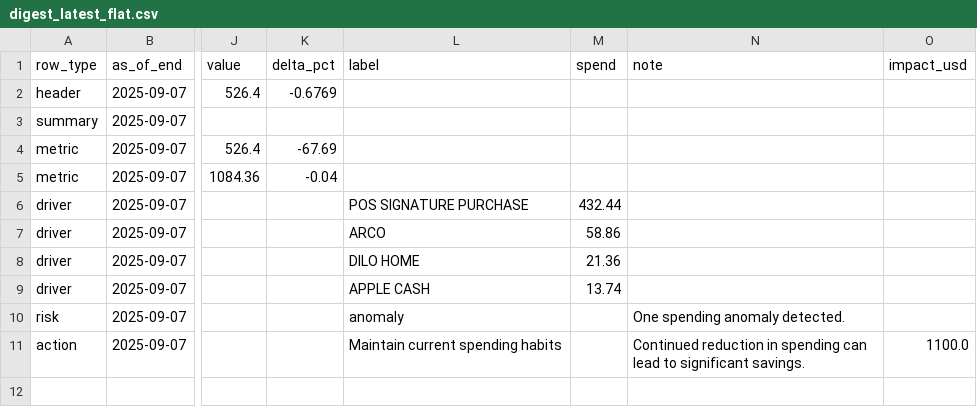
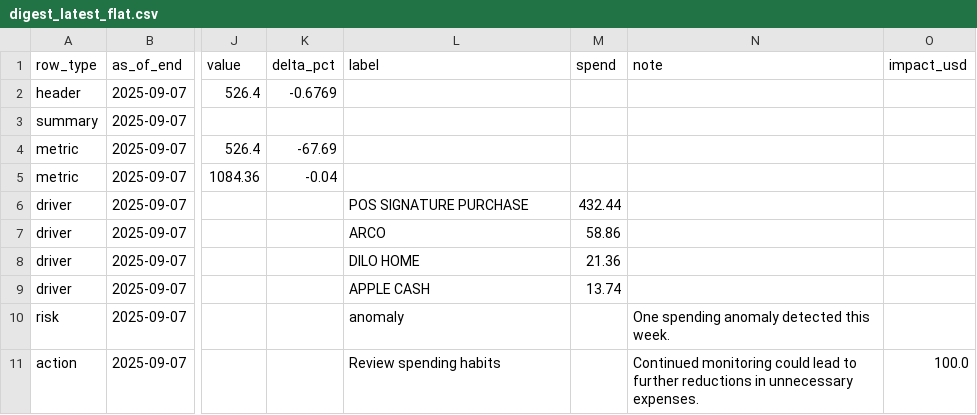
Before and after one commit to KoiseU/spending-dashboard, a CSV file: data/processed/insights/digest_latest_flat.csv, drawn as a sheet; only a part is shown, gaps mark what is left out; the diff names each change by its address in the sheet, - before the commit and + after, or states it on an @@ line.

```diff
--- a/data/processed/insights/digest_latest_flat.csv
+++ b/data/processed/insights/digest_latest_flat.csv
-N10 (note): One spending anomaly detected.
+N10 (note): One spending anomaly detected this week.
-L11 (label): Maintain current spending habits
+L11 (label): Review spending habits
-N11 (note): Continued reduction in spending can lead to significant savings.
+N11 (note): Continued monitoring could lead to further reductions in unnecessary expenses.
-O11 (impact_usd): 1100.0
+O11 (impact_usd): 100.0
```
Also changed, not shown: 9 other files.
